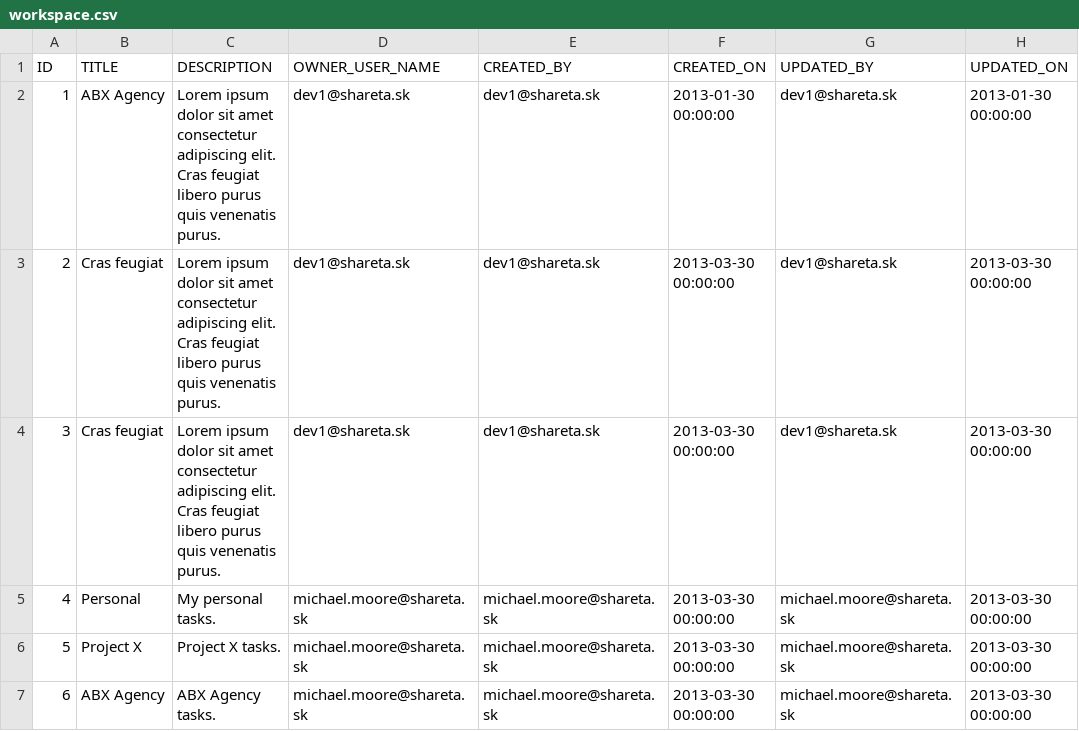
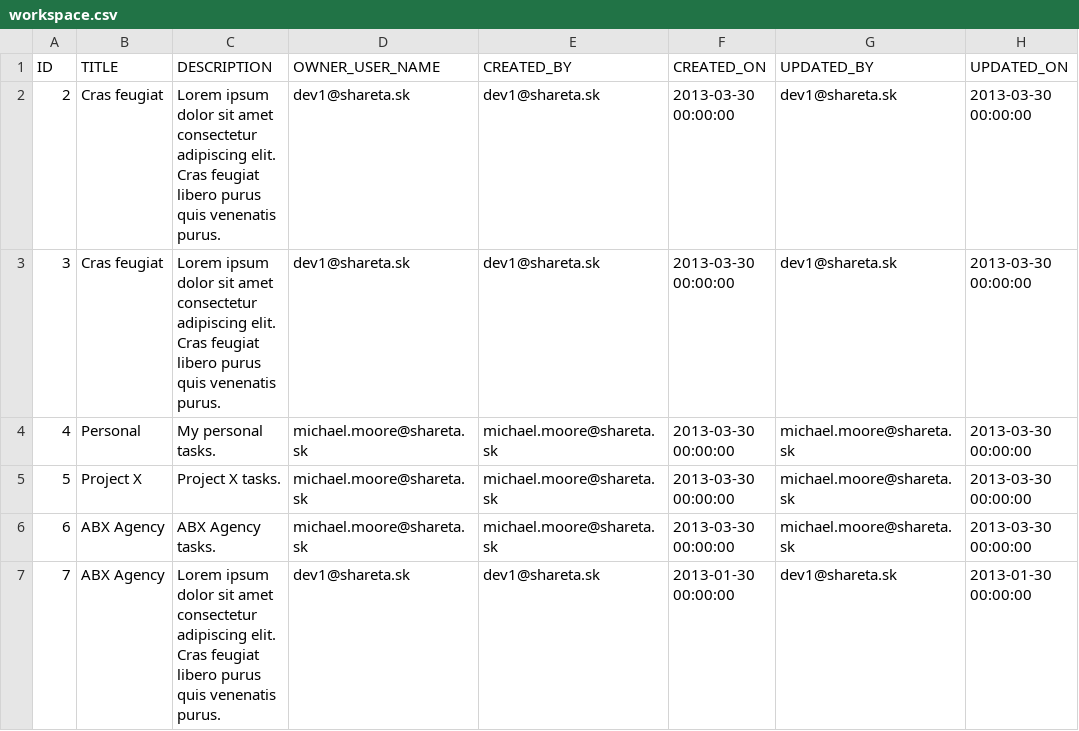
Before and after one commit to sharetask/sharetask, a CSV file: database/src/main/resources/db/migration/dev/workspace.csv, drawn as a sheet.

Commit message:
test data for production

```diff
--- a/database/src/main/resources/db/migration/dev/workspace.csv
+++ b/database/src/main/resources/db/migration/dev/workspace.csv
@@ -1,3 +1,2 @@
 ID,TITLE,DESCRIPTION,OWNER_USER_NAME,CREATED_BY,CREATED_ON,UPDATED_BY,UPDATED_ON
-1,ABX Agency,Lorem ipsum dolor sit amet consectetur adipiscing elit. Cras feugiat libero purus quis venenatis purus.,dev1@shareta.sk,dev1@shareta.sk,2013-01-30 00:00:00,dev1@shareta.sk,2013-01-30 00:00:00
 2,Cras feugiat,Lorem ipsum dolor sit amet consectetur adipiscing elit. Cras feugiat libero purus quis venenatis purus.,dev1@shareta.sk,dev1@shareta.sk,2013-03-30 00:00:00,dev1@shareta.sk,2013-03-30 00:00:00
@@ -7 +6,2 @@ ID,TITLE,DESCRIPTION,OWNER_USER_NAME,CREATED_BY,CREATED_ON,UPDATED_BY,UPDATED_ON
 6,ABX Agency,ABX Agency tasks.,michael.moore@shareta.sk,michael.moore@shareta.sk,2013-03-30 00:00:00,michael.moore@shareta.sk,2013-03-30 00:00:00
+7,ABX Agency,Lorem ipsum dolor sit amet consectetur adipiscing elit. Cras feugiat libero purus quis venenatis purus.,dev1@shareta.sk,dev1@shareta.sk,2013-01-30 00:00:00,dev1@shareta.sk,2013-01-30 00:00:00
```
Also changed, not shown: database/src/main/resources/db/migration/dev/task.csv, database/src/main/resources/db/migration/dev/workspace_member.csv, 8 other files.
